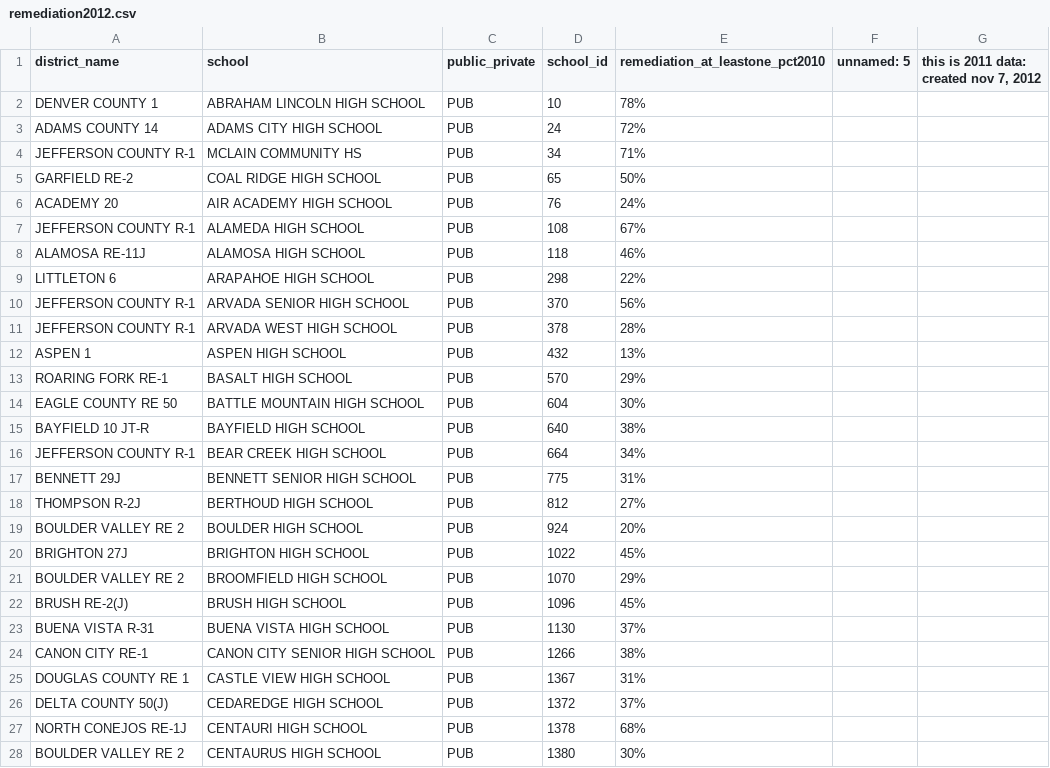
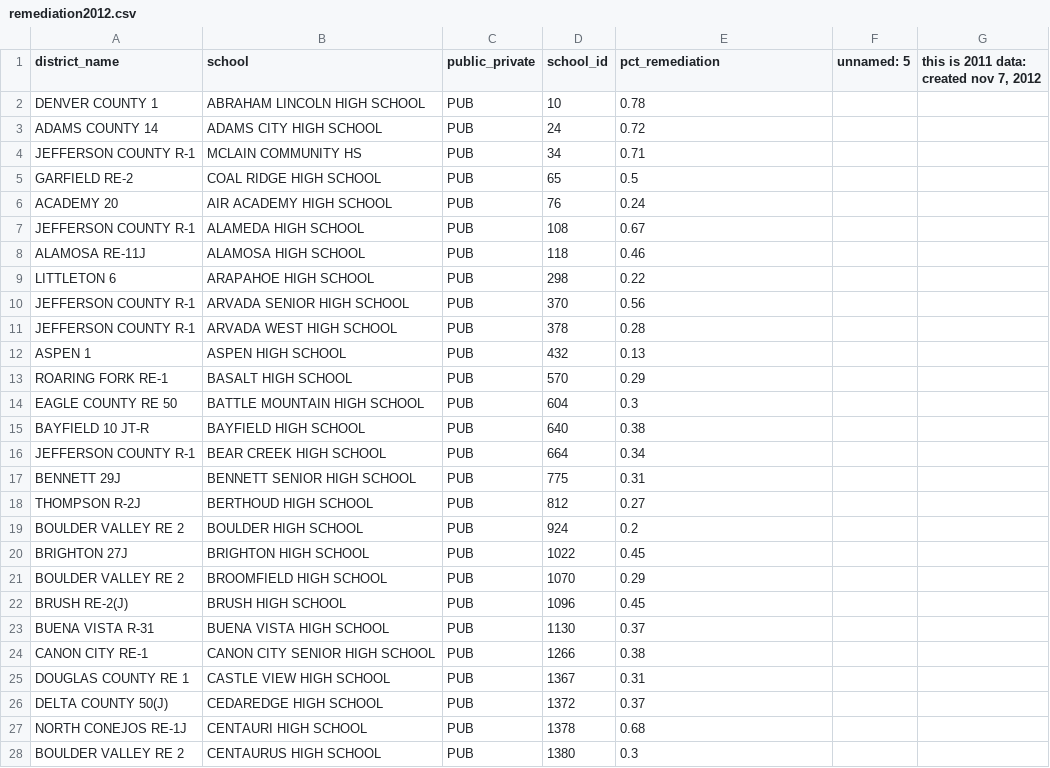
Before and after one commit to clewis53/CaeleyLewis-Capstone2-StoryOfColoradoEducation, a CSV file: data/interim/kaggle/remediation2012.csv, drawn as a sheet; only a part is shown; the diff covers the shown part only.

Commit message:
Complete Remediation Analysis
Completed remediation analysis

```diff
--- a/data/interim/kaggle/remediation2012.csv
+++ b/data/interim/kaggle/remediation2012.csv
@@ -1,28 +1,28 @@
-district_name,school,public_private,school_id,remediation_at_leastone_pct2010,unnamed: 5,"this is 2011 data: created nov 7, 2012"
-DENVER COUNTY 1,ABRAHAM LINCOLN HIGH SCHOOL,PUB,10,78%,,
-ADAMS COUNTY 14,ADAMS CITY HIGH SCHOOL,PUB,24,72%,,
-JEFFERSON COUNTY R-1,MCLAIN COMMUNITY HS,PUB,34,71%,,
-GARFIELD RE-2,COAL RIDGE HIGH SCHOOL,PUB,65,50%,,
-ACADEMY 20,AIR ACADEMY HIGH SCHOOL,PUB,76,24%,,
-JEFFERSON COUNTY R-1,ALAMEDA HIGH SCHOOL,PUB,108,67%,,
-ALAMOSA RE-11J,ALAMOSA HIGH SCHOOL,PUB,118,46%,,
-LITTLETON 6,ARAPAHOE HIGH SCHOOL,PUB,298,22%,,
-JEFFERSON COUNTY R-1,ARVADA SENIOR HIGH SCHOOL,PUB,370,56%,,
-JEFFERSON COUNTY R-1,ARVADA WEST HIGH SCHOOL,PUB,378,28%,,
-ASPEN 1,ASPEN HIGH SCHOOL,PUB,432,13%,,
-ROARING FORK RE-1,BASALT HIGH SCHOOL,PUB,570,29%,,
-EAGLE COUNTY RE 50,BATTLE MOUNTAIN HIGH SCHOOL,PUB,604,30%,,
-BAYFIELD 10 JT-R,BAYFIELD HIGH SCHOOL,PUB,640,38%,,
-JEFFERSON COUNTY R-1,BEAR CREEK HIGH SCHOOL,PUB,664,34%,,
-BENNETT 29J,BENNETT SENIOR HIGH SCHOOL,PUB,775,31%,,
-THOMPSON R-2J,BERTHOUD HIGH SCHOOL,PUB,812,27%,,
-BOULDER VALLEY RE 2,BOULDER HIGH SCHOOL,PUB,924,20%,,
-BRIGHTON 27J,BRIGHTON HIGH SCHOOL,PUB,1022,45%,,
-BOULDER VALLEY RE 2,BROOMFIELD HIGH SCHOOL,PUB,1070,29%,,
-BRUSH RE-2(J),BRUSH HIGH SCHOOL,PUB,1096,45%,,
-BUENA VISTA R-31,BUENA VISTA HIGH SCHOOL,PUB,1130,37%,,
-CANON CITY RE-1,CANON CITY SENIOR HIGH SCHOOL,PUB,1266,38%,,
-DOUGLAS COUNTY RE 1,CASTLE VIEW HIGH SCHOOL,PUB,1367,31%,,
-DELTA COUNTY 50(J),CEDAREDGE HIGH SCHOOL,PUB,1372,37%,,
-NORTH CONEJOS RE-1J,CENTAURI HIGH SCHOOL,PUB,1378,68%,,
-BOULDER VALLEY RE 2,CENTAURUS HIGH SCHOOL,PUB,1380,30%,,
+district_name,school,public_private,school_id,pct_remediation,unnamed: 5,"this is 2011 data: created nov 7, 2012"
+DENVER COUNTY 1,ABRAHAM LINCOLN HIGH SCHOOL,PUB,10,0.78,,
+ADAMS COUNTY 14,ADAMS CITY HIGH SCHOOL,PUB,24,0.72,,
+JEFFERSON COUNTY R-1,MCLAIN COMMUNITY HS,PUB,34,0.71,,
+GARFIELD RE-2,COAL RIDGE HIGH SCHOOL,PUB,65,0.5,,
+ACADEMY 20,AIR ACADEMY HIGH SCHOOL,PUB,76,0.24,,
+JEFFERSON COUNTY R-1,ALAMEDA HIGH SCHOOL,PUB,108,0.67,,
+ALAMOSA RE-11J,ALAMOSA HIGH SCHOOL,PUB,118,0.46,,
+LITTLETON 6,ARAPAHOE HIGH SCHOOL,PUB,298,0.22,,
+JEFFERSON COUNTY R-1,ARVADA SENIOR HIGH SCHOOL,PUB,370,0.56,,
+JEFFERSON COUNTY R-1,ARVADA WEST HIGH SCHOOL,PUB,378,0.28,,
+ASPEN 1,ASPEN HIGH SCHOOL,PUB,432,0.13,,
+ROARING FORK RE-1,BASALT HIGH SCHOOL,PUB,570,0.29,,
+EAGLE COUNTY RE 50,BATTLE MOUNTAIN HIGH SCHOOL,PUB,604,0.3,,
+BAYFIELD 10 JT-R,BAYFIELD HIGH SCHOOL,PUB,640,0.38,,
+JEFFERSON COUNTY R-1,BEAR CREEK HIGH SCHOOL,PUB,664,0.34,,
+BENNETT 29J,BENNETT SENIOR HIGH SCHOOL,PUB,775,0.31,,
+THOMPSON R-2J,BERTHOUD HIGH SCHOOL,PUB,812,0.27,,
+BOULDER VALLEY RE 2,BOULDER HIGH SCHOOL,PUB,924,0.2,,
+BRIGHTON 27J,BRIGHTON HIGH SCHOOL,PUB,1022,0.45,,
+BOULDER VALLEY RE 2,BROOMFIELD HIGH SCHOOL,PUB,1070,0.29,,
+BRUSH RE-2(J),BRUSH HIGH SCHOOL,PUB,1096,0.45,,
+BUENA VISTA R-31,BUENA VISTA HIGH SCHOOL,PUB,1130,0.37,,
+CANON CITY RE-1,CANON CITY SENIOR HIGH SCHOOL,PUB,1266,0.38,,
+DOUGLAS COUNTY RE 1,CASTLE VIEW HIGH SCHOOL,PUB,1367,0.31,,
+DELTA COUNTY 50(J),CEDAREDGE HIGH SCHOOL,PUB,1372,0.37,,
+NORTH CONEJOS RE-1J,CENTAURI HIGH SCHOOL,PUB,1378,0.68,,
+BOULDER VALLEY RE 2,CENTAURUS HIGH SCHOOL,PUB,1380,0.3,,
```
Also changed, not shown: 143 edited cells elsewhere in this file, 4 other files.
